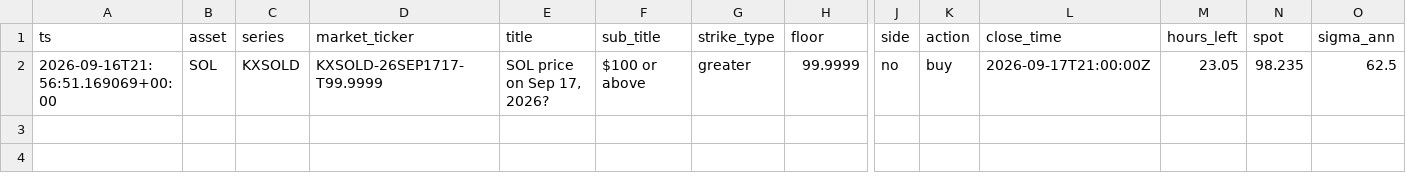
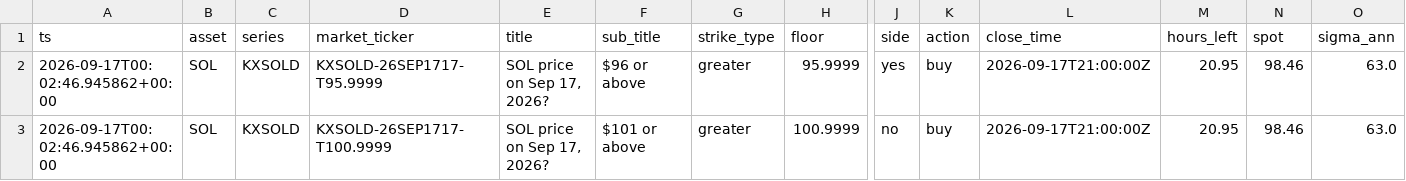
Before and after one commit to JorgeCampe/crypto-signals-bot, a CSV file: crypto_signals_bot/data/signals.csv, drawn as a sheet; only a part is shown, gaps mark what is left out; removed rows and columns are numbered as before the commit, all else as after; rows hold the shown columns only; the diff names each change by its address in the sheet, - before the commit and + after, or states it on an @@ line.

```diff
--- a/crypto_signals_bot/data/signals.csv
+++ b/crypto_signals_bot/data/signals.csv
-row 2: 2026-09-16T21:56:51.169069+00:00 | SOL | KXSOLD | KXSOLD-26SEP1717-T99.9999 | SOL price on Sep 17, 2026? | $100 or above | greater | 99.9999 | no | buy | 2026-09-17T21:00:00Z | 23.05 | 98.235 | 62.5
+row 2: 2026-09-17T00:02:46.945862+00:00 | SOL | KXSOLD | KXSOLD-26SEP1717-T95.9999 | SOL price on Sep 17, 2026? | $96 or above | greater | 95.9999 | yes | buy | 2026-09-17T21:00:00Z | 20.95 | 98.46 | 63.0
+row 3: 2026-09-17T00:02:46.945862+00:00 | SOL | KXSOLD | KXSOLD-26SEP1717-T100.9999 | SOL price on Sep 17, 2026? | $101 or above | greater | 100.9999 | no | buy | 2026-09-17T21:00:00Z | 20.95 | 98.46 | 63.0
```
Also changed, not shown: crypto_signals_bot/data/equity.csv, crypto_signals_bot/data/positions.csv, 2 other files.
